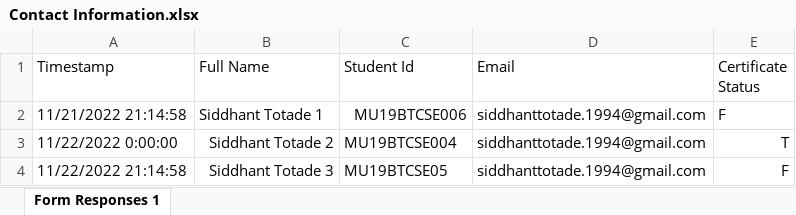
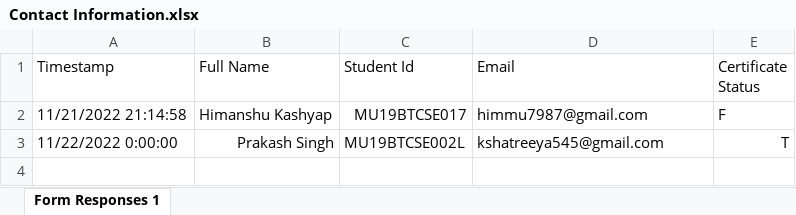
Before and after one commit to SiddhantTotade/CerGen, an Excel workbook: app/cert_gen_sen_app_backend/certificate_data/Contact Information.xlsx, sheet Form Responses 1, drawn as a sheet; values as stored, in another font and other column widths than the file's, no borders; the diff names each change by its address in the sheet, - before the commit and + after, or states it on an @@ line.

```diff
--- a/app/cert_gen_sen_app_backend/certificate_data/Contact Information.xlsx (sheet Form Responses 1)
+++ b/app/cert_gen_sen_app_backend/certificate_data/Contact Information.xlsx (sheet Form Responses 1)
-B2 (Full Name): Siddhant Totade 1
+B2 (Full Name): Himanshu Kashyap
-C2 (Student Id): MU19BTCSE006
+C2 (Student Id): MU19BTCSE017
-D2 (Email): siddhanttotade.1994@gmail.com
+D2 (Email): himmu7987@gmail.com
-B3 (Full Name): Siddhant Totade 2
+B3 (Full Name): Prakash Singh
-C3 (Student Id): MU19BTCSE004
+C3 (Student Id): MU19BTCSE002L
-D3 (Email): siddhanttotade.1994@gmail.com
+D3 (Email): kshatreeya545@gmail.com
-row 4: 11/22/2022 21:14:58 | Siddhant Totade 3 | MU19BTCSE05 | siddhanttotade.1994@gmail.com | F
```
Also changed, not shown: 6 other files.
